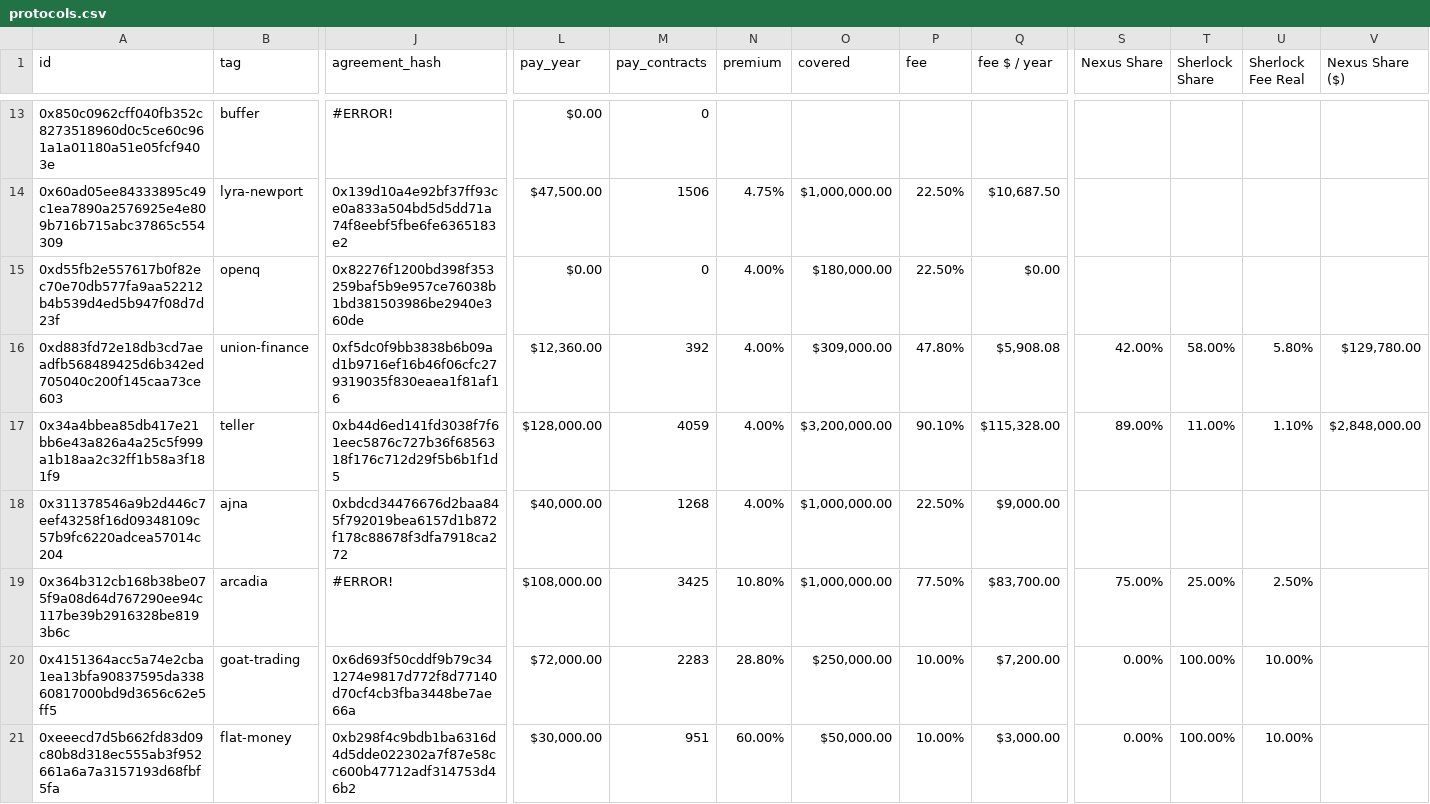
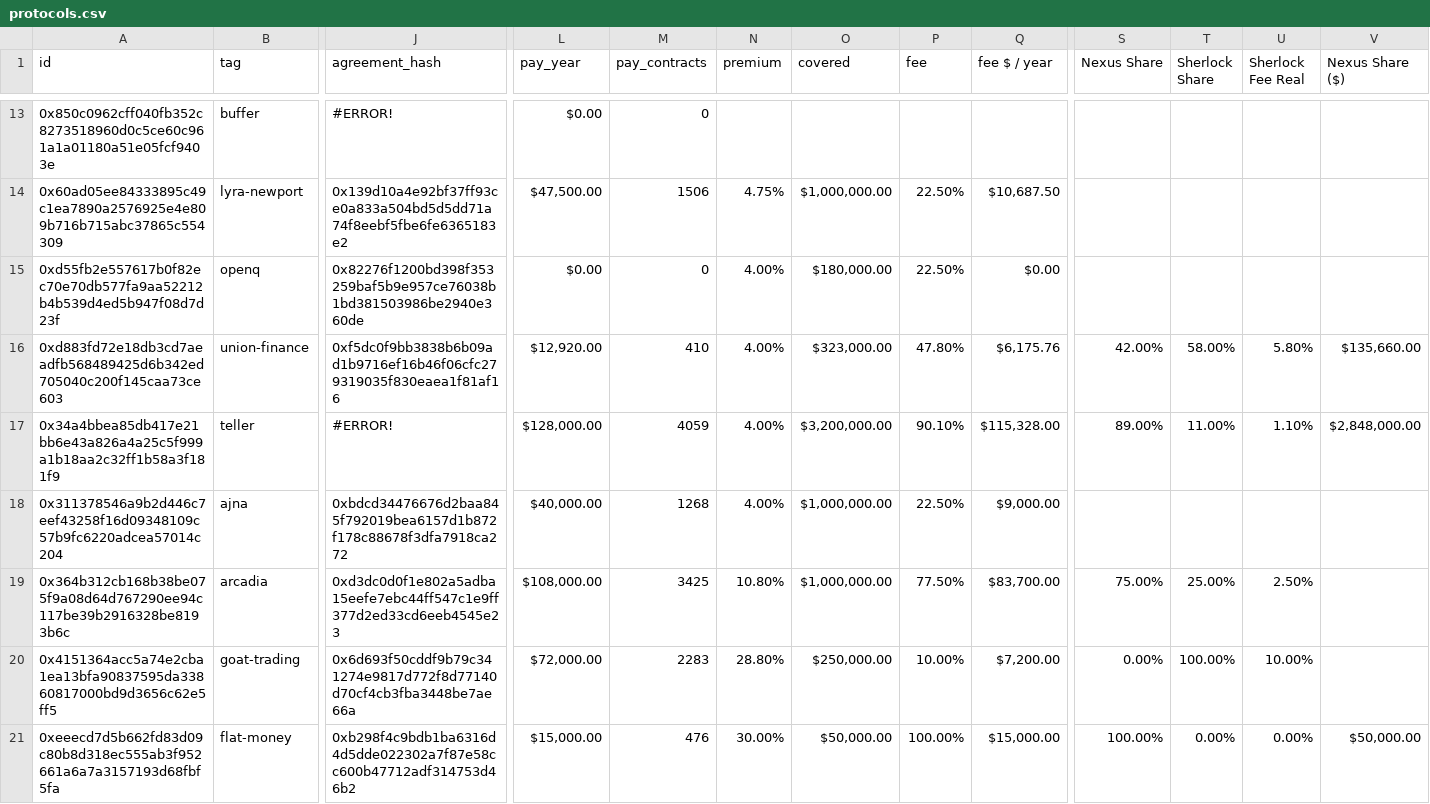
Before and after one commit to sherlock-protocol/sherlock-v2-indexer, a CSV file: meta/protocols.csv, drawn as a sheet; only a part is shown, gaps mark what is left out; the diff names each change by its address in the sheet, - before the commit and + after, or states it on an @@ line.

Commit message:
Update protocols.csv

```diff
--- a/meta/protocols.csv
+++ b/meta/protocols.csv
-L16 (pay_year): $12,360.00
+L16 (pay_year): $12,920.00
-M16 (pay_contracts): 392
+M16 (pay_contracts): 410
-O16 (covered): $309,000.00
+O16 (covered): $323,000.00
-Q16 (fee $ / year): $5,908.08
+Q16 (fee $ / year): $6,175.76
-V16 (Nexus Share ($)): $129,780.00
+V16 (Nexus Share ($)): $135,660.00
-J17 (agreement_hash): 0xb44d6ed141fd3038f7f61eec5876c727b36f6856318f176c712d29f5b6b1f1d5
+J17 (agreement_hash): #ERROR!
-J19 (agreement_hash): #ERROR!
+J19 (agreement_hash): 0xd3dc0d0f1e802a5adba15eefe7ebc44ff547c1e9ff377d2ed33cd6eeb4545e23
-L21 (pay_year): $30,000.00
+L21 (pay_year): $15,000.00
-M21 (pay_contracts): 951
+M21 (pay_contracts): 476
-N21 (premium): 60.00%
+N21 (premium): 30.00%
-P21 (fee): 10.00%
+P21 (fee): 100.00%
-Q21 (fee $ / year): $3,000.00
+Q21 (fee $ / year): $15,000.00
-S21 (Nexus Share): 0.00%
+S21 (Nexus Share): 100.00%
-T21 (Sherlock Share): 100.00%
+T21 (Sherlock Share): 0.00%
-U21 (Sherlock Fee Real): 10.00%
+U21 (Sherlock Fee Real): 0.00%
-V21 (Nexus Share ($)): (empty)
+V21 (Nexus Share ($)): $50,000.00
```
